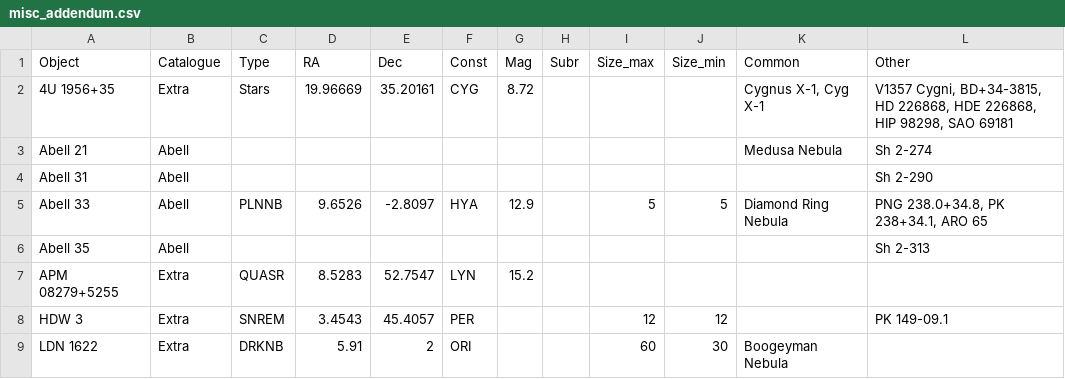
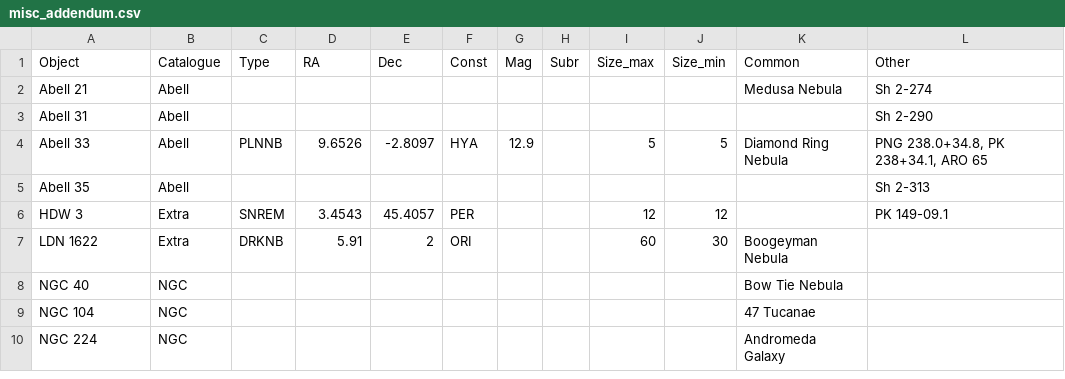
Before and after one commit to sparsileg/astryx, a CSV file: target-lists/manual/misc_addendum.csv, drawn as a sheet; only a part is shown; the shorter side is filled out with more unchanged rows; the diff names each change by its address in the sheet, - before the commit and + after, or states it on an @@ line.

Commit message:
Exotic catalog
Added a new Exotic catalog and target input file for objects like quasars and black holes. Updated the target version.

```diff
--- a/target-lists/manual/misc_addendum.csv
+++ b/target-lists/manual/misc_addendum.csv
-row 2: 4U 1956+35 | Extra | Stars | 19.96669 | 35.20161 | CYG | 8.72 |  |  |  | Cygnus X-1, Cyg X-1 | V1357 Cygni, BD+34-3815, HD 226868, HDE 226868, HIP 98298, SAO 69181
-row 7: APM 08279+5255 | Extra | QUASR | 8.5283 | 52.7547 | LYN | 15.2
```
Also changed, not shown: 6 other files.
